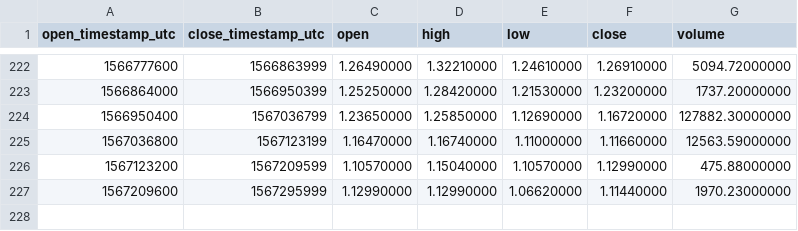
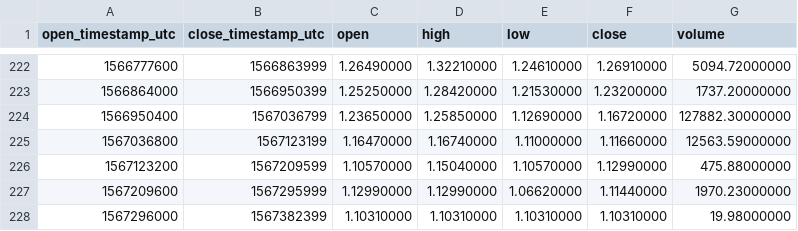
Before and after one commit to cryptobigbro/binance-WAVESUSDC, a CSV file: binance-WAVESUSDC-1d.csv, drawn as a sheet; only a part is shown, gaps mark what is left out.

```diff
--- a/binance-WAVESUSDC-1d.csv
+++ b/binance-WAVESUSDC-1d.csv
@@ -227 +227,2 @@ open_timestamp_utc,close_timestamp_utc,open,high,low,close,volume
 1567209600,1567295999,1.12990000,1.12990000,1.06620000,1.11440000,1970.23000000
+1567296000,1567382399,1.10310000,1.10310000,1.10310000,1.10310000,19.98000000
```
Also changed, not shown: binance-WAVESUSDC-1h.csv.
